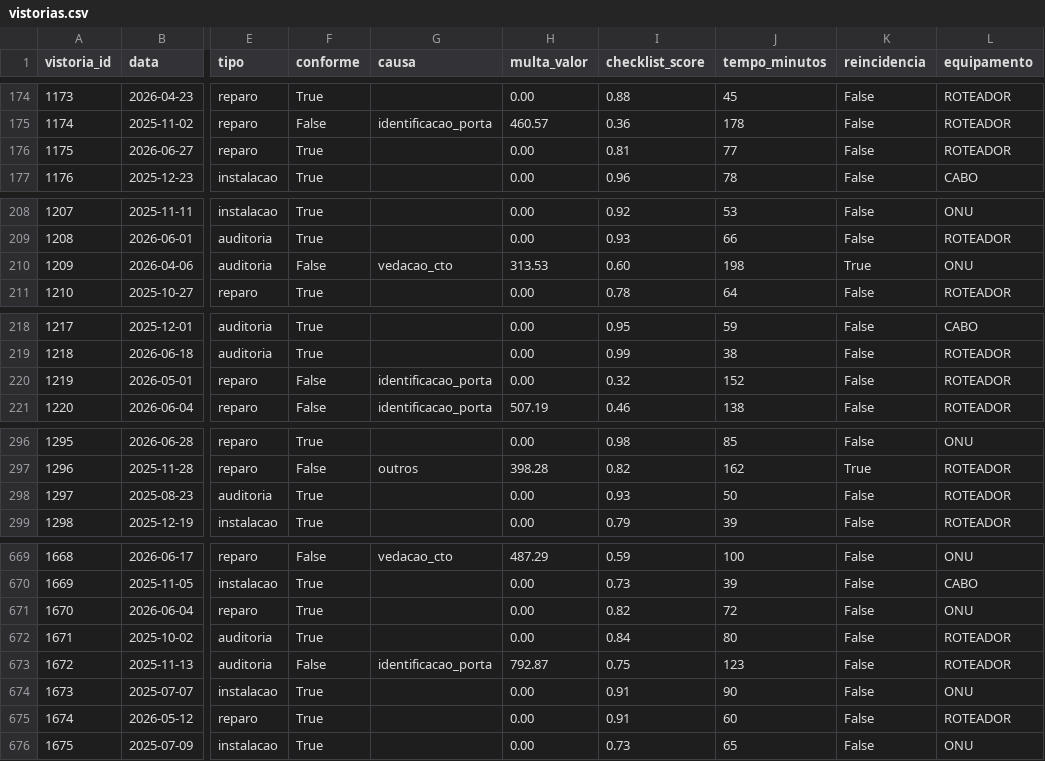
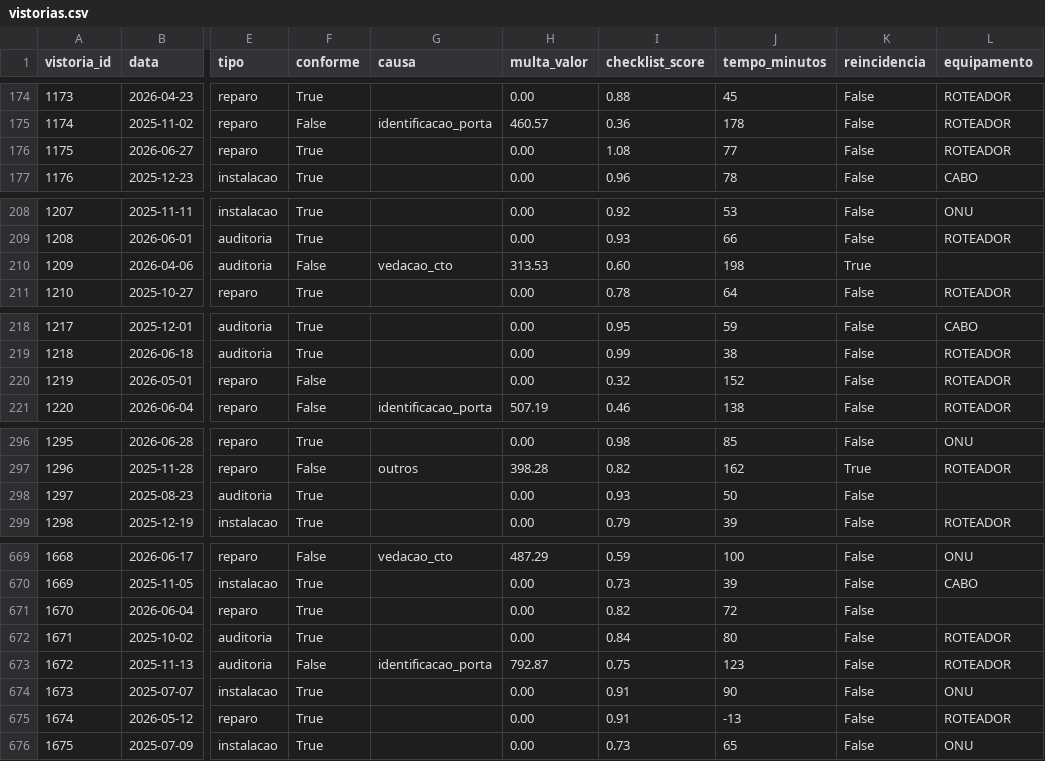
Before and after one commit to Esteves2601/Telecom, a CSV file: dados/vistorias.csv, drawn as a sheet; only a part is shown, gaps mark what is left out; the diff covers the shown part only; the diff names each change by its address in the sheet, - before the commit and + after, or states it on an @@ line.

```diff
--- a/dados/vistorias.csv
+++ b/dados/vistorias.csv
-I176 (checklist_score): 0.81
+I176 (checklist_score): 1.08
-L210 (equipamento): ONU
+L210 (equipamento): (empty)
-G220 (causa): identificacao_porta
+G220 (causa): (empty)
-L298 (equipamento): ROTEADOR
+L298 (equipamento): (empty)
-L671 (equipamento): ONU
+L671 (equipamento): (empty)
-J675 (tempo_minutos): 60
+J675 (tempo_minutos): -13
```
Also changed, not shown: 5 added rows and 26 edited cells elsewhere in this file, 3 other files.
